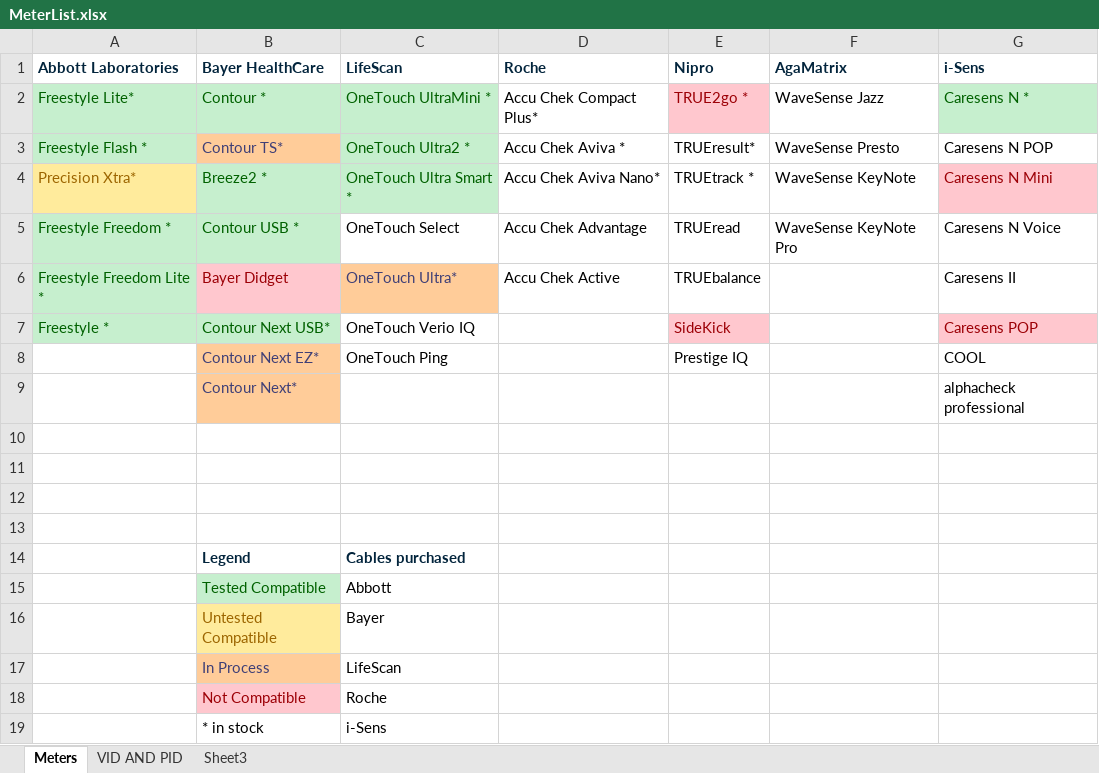
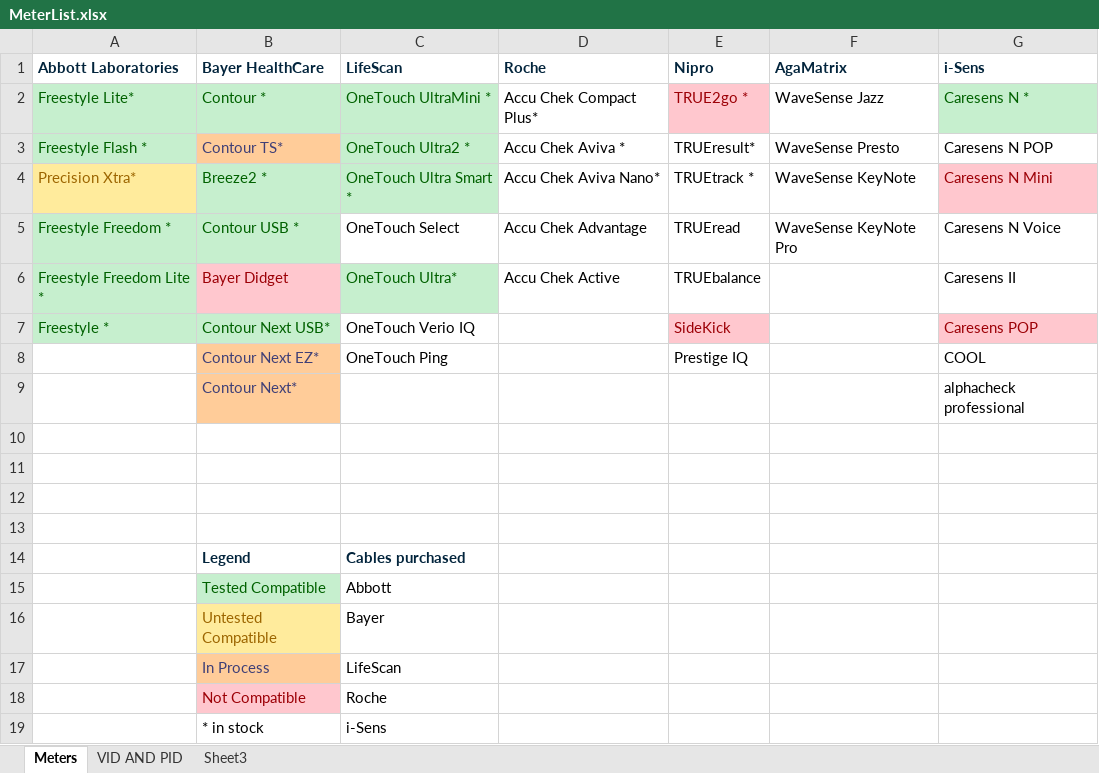
Before and after one commit to barnhill/BloodSpider, an Excel workbook: GlucaTrack.Communication/Documents/MeterList.xlsx, sheet Meters, drawn as a sheet; values as stored, in another font and other column widths than the file's, no borders; the diff names each change by its address in the sheet, - before the commit and + after, or states it on an @@ line.

Commit message:
Edited supported meter document

```diff
--- a/GlucaTrack.Communication/Documents/MeterList.xlsx (sheet Meters)
+++ b/GlucaTrack.Communication/Documents/MeterList.xlsx (sheet Meters)
@@ C6 fill: #FFCC99 → #C6EFCE, text colour: #3F3F76 → #006100 @@
```
Also changed, not shown: 2 other files.
